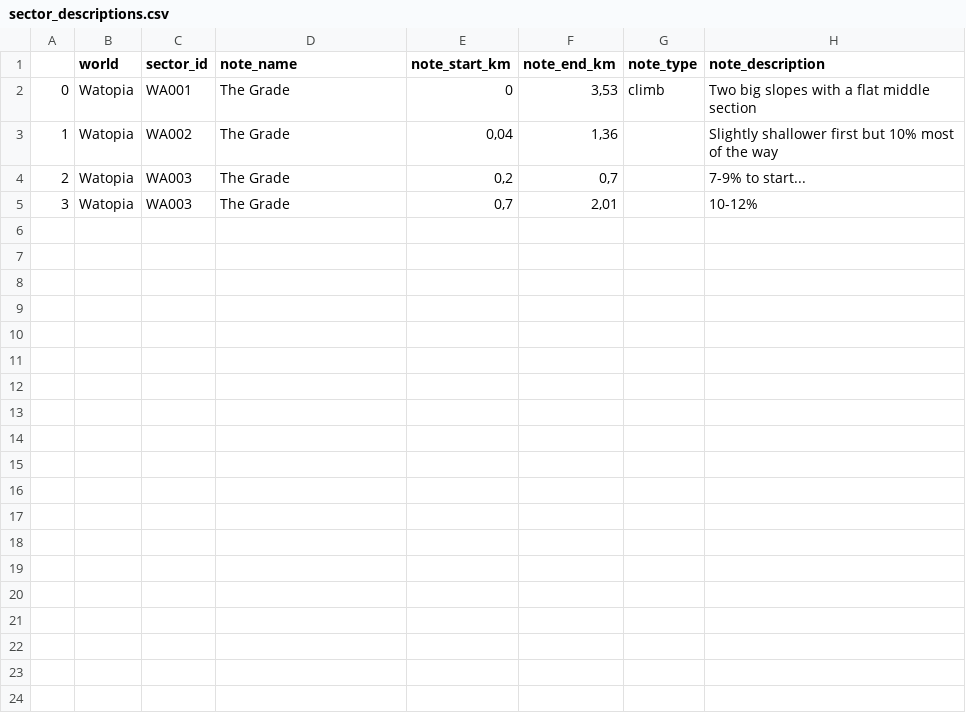
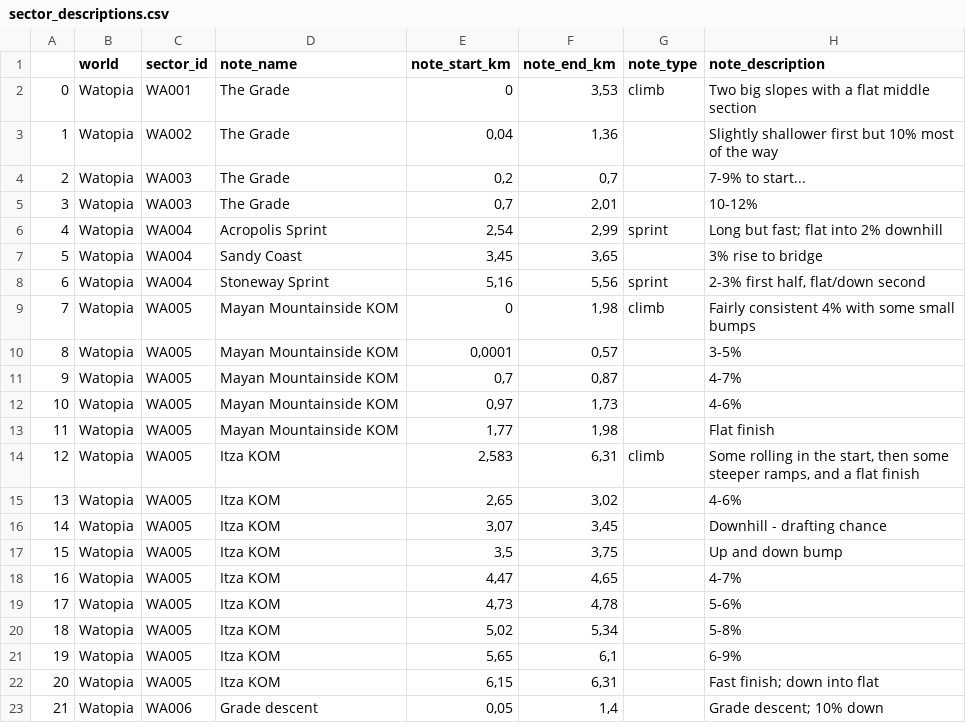
Before and after one commit to robgriffin247/route_viewer, a CSV file: data/sector_descriptions.csv, drawn as a sheet.

Commit message:
added coastal crown

```diff
--- a/data/sector_descriptions.csv
+++ b/data/sector_descriptions.csv
@@ -5 +5,19 @@
 3,Watopia,WA003,The Grade,"0,7","2,01",,10-12%
+4,Watopia,WA004,Acropolis Sprint,"2,54","2,99",sprint,Long but fast; flat into 2% downhill
+5,Watopia,WA004,Sandy Coast,"3,45","3,65",,3% rise to bridge
+6,Watopia,WA004,Stoneway Sprint,"5,16","5,56",sprint,"2-3% first half, flat/down second"
+7,Watopia,WA005,Mayan Mountainside KOM,0,"1,98",climb,Fairly consistent 4% with some small bumps
+8,Watopia,WA005,Mayan Mountainside KOM,"0,0001","0,57",,3-5%
+9,Watopia,WA005,Mayan Mountainside KOM,"0,7","0,87",,4-7%
+10,Watopia,WA005,Mayan Mountainside KOM,"0,97","1,73",,4-6%
+11,Watopia,WA005,Mayan Mountainside KOM,"1,77","1,98",,Flat finish
+12,Watopia,WA005,Itza KOM,"2,583","6,31",climb,"Some rolling in the start, then some steeper ramps, and a flat finish"
+13,Watopia,WA005,Itza KOM,"2,65","3,02",,4-6%
+14,Watopia,WA005,Itza KOM,"3,07","3,45",,Downhill - drafting chance
+15,Watopia,WA005,Itza KOM,"3,5","3,75",,Up and down bump
+16,Watopia,WA005,Itza KOM,"4,47","4,65",,4-7%
+17,Watopia,WA005,Itza KOM,"4,73","4,78",,5-6%
+18,Watopia,WA005,Itza KOM,"5,02","5,34",,5-8%
+19,Watopia,WA005,Itza KOM,"5,65","6,1",,6-9%
+20,Watopia,WA005,Itza KOM,"6,15","6,31",,Fast finish; down into flat
+21,Watopia,WA006,Grade descent,"0,05","1,4",,Grade descent; 10% down
```
Also changed, not shown: data/route_sectors.csv, data/sectors.csv, 5 other files.
